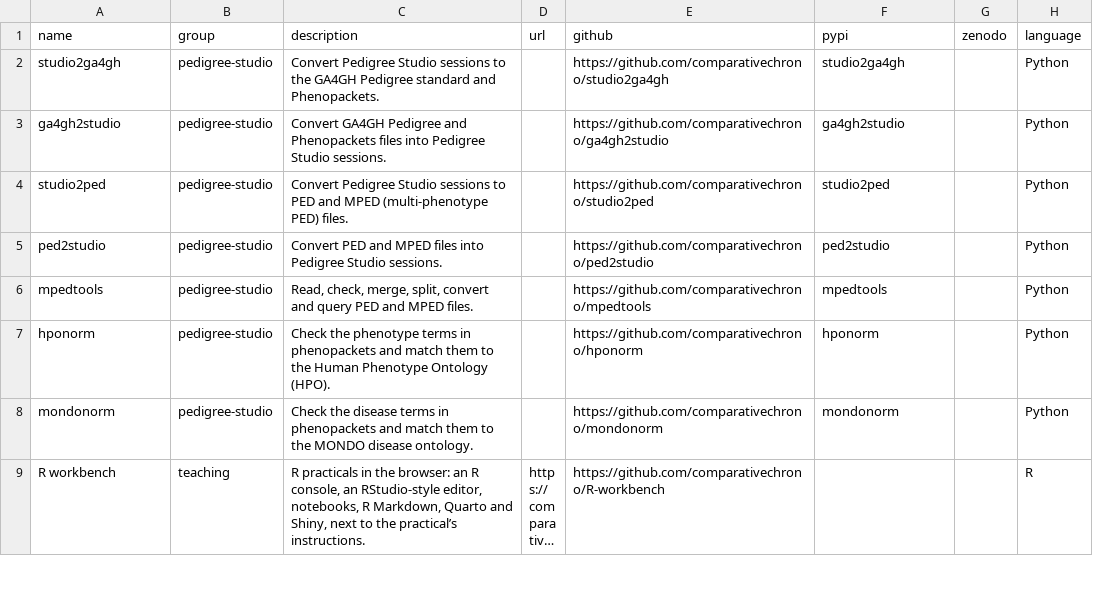
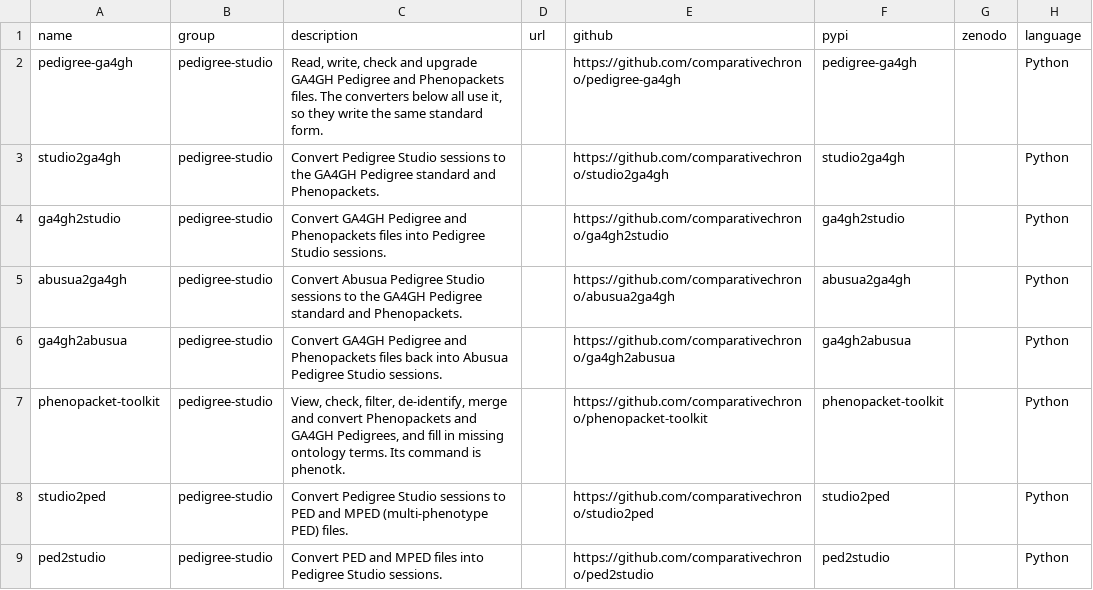
Before and after one commit to comparativechrono/ChronomicMedicine, a CSV file: data/software.csv, drawn as a sheet; only a part is shown; the shorter side is filled out with more unchanged rows; long unchanged cells end in …; the diff names each change by its address in the sheet, - before the commit and + after, or states it on an @@ line.

```diff
--- a/data/software.csv
+++ b/data/software.csv
+row 2: pedigree-ga4gh | pedigree-studio | Read, write, check and upgrade GA4GH Pedigree and Phenopackets files. The converters below all use it, so they write the same standard form. |  | https://github.com/comparativechrono/pedigree-ga4gh | pedigree-ga4gh |  | Python
+row 5: abusua2ga4gh | pedigree-studio | Convert Abusua Pedigree Studio sessions to the GA4GH Pedigree standard and Phenopackets. |  | https://github.com/comparativechrono/abusua2ga4gh | abusua2ga4gh |  | Python
+row 6: ga4gh2abusua | pedigree-studio | Convert GA4GH Pedigree and Phenopackets files back into Abusua Pedigree Studio sessions. |  | https://github.com/comparativechrono/ga4gh2abusua | ga4gh2abusua |  | Python
+row 7: phenopacket-toolkit | pedigree-studio | View, check, filter, de-identify, merge and convert Phenopackets and GA4GH Pedigrees, and fill in missing ontology terms. Its command is phenotk. |  | https://github.com/comparativechrono/phenopacket-toolkit | phenopacket-toolkit |  | Python
```
Also changed, not shown: 4 other files.
